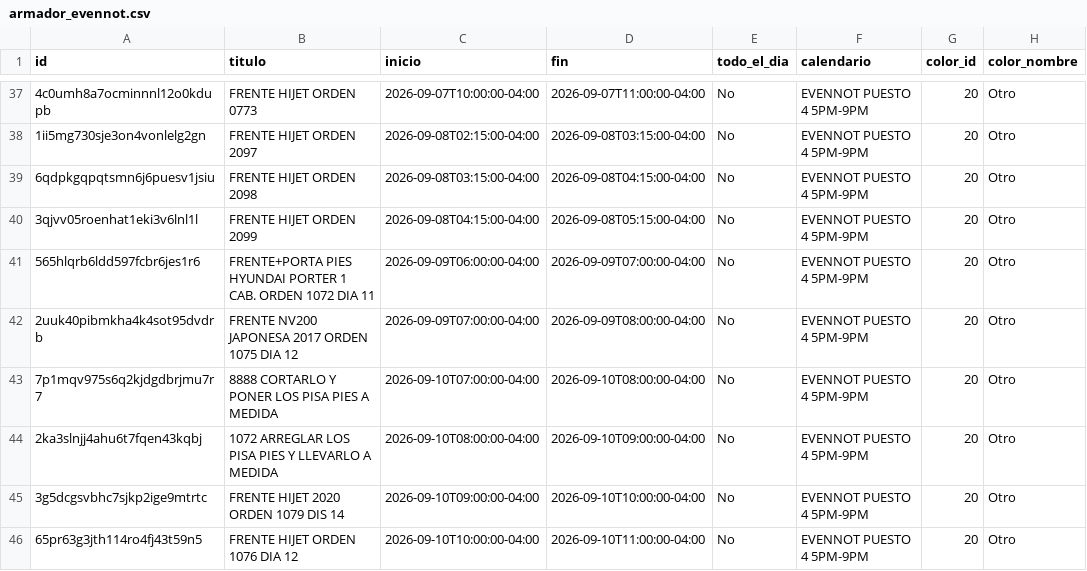
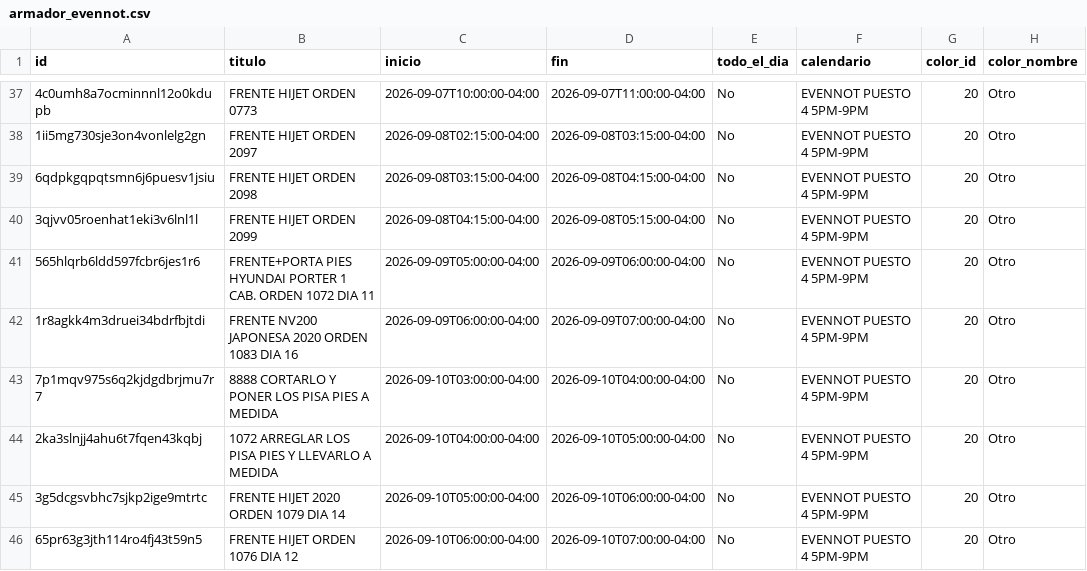
Before and after one commit to Osiris-14/rubio-defensa-ticket, a CSV file: public/data/calendario_armadores/armador_evennot.csv, drawn as a sheet; only a part is shown, gaps mark what is left out; the diff names each change by its address in the sheet, - before the commit and + after, or states it on an @@ line.

```diff
--- a/public/data/calendario_armadores/armador_evennot.csv
+++ b/public/data/calendario_armadores/armador_evennot.csv
-C41 (inicio): 2026-09-09T06:00:00-04:00
+C41 (inicio): 2026-09-09T05:00:00-04:00
-D41 (fin): 2026-09-09T07:00:00-04:00
+D41 (fin): 2026-09-09T06:00:00-04:00
-A42 (id): 2uuk40pibmkha4k4sot95dvdrb
+A42 (id): 1r8agkk4m3druei34bdrfbjtdi
-B42 (titulo): FRENTE NV200 JAPONESA 2017 ORDEN 1075 DIA 12
+B42 (titulo): FRENTE NV200 JAPONESA 2020 ORDEN 1083 DIA 16
-C42 (inicio): 2026-09-09T07:00:00-04:00
+C42 (inicio): 2026-09-09T06:00:00-04:00
-D42 (fin): 2026-09-09T08:00:00-04:00
+D42 (fin): 2026-09-09T07:00:00-04:00
-C43 (inicio): 2026-09-10T07:00:00-04:00
+C43 (inicio): 2026-09-10T03:00:00-04:00
-D43 (fin): 2026-09-10T08:00:00-04:00
+D43 (fin): 2026-09-10T04:00:00-04:00
-C44 (inicio): 2026-09-10T08:00:00-04:00
+C44 (inicio): 2026-09-10T04:00:00-04:00
-D44 (fin): 2026-09-10T09:00:00-04:00
+D44 (fin): 2026-09-10T05:00:00-04:00
-B45 (titulo): FRENTE HIJET 2020 ORDEN 1079 DIS 14
+B45 (titulo): FRENTE HIJET 2020 ORDEN 1079 DIA 14
-C45 (inicio): 2026-09-10T09:00:00-04:00
+C45 (inicio): 2026-09-10T05:00:00-04:00
-D45 (fin): 2026-09-10T10:00:00-04:00
+D45 (fin): 2026-09-10T06:00:00-04:00
-C46 (inicio): 2026-09-10T10:00:00-04:00
+C46 (inicio): 2026-09-10T06:00:00-04:00
-D46 (fin): 2026-09-10T11:00:00-04:00
+D46 (fin): 2026-09-10T07:00:00-04:00
```
Also changed, not shown: public/data/calendario_armadores/armador_p13_deivi.csv, public/data/calendario_armadores/armador_puesto2.csv, 3 other files.
